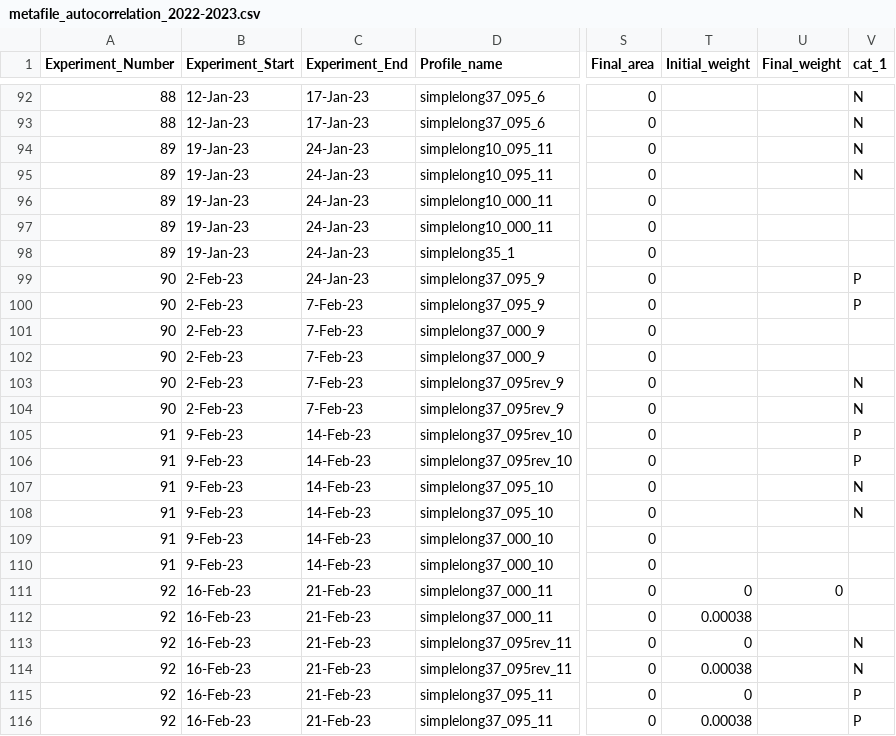
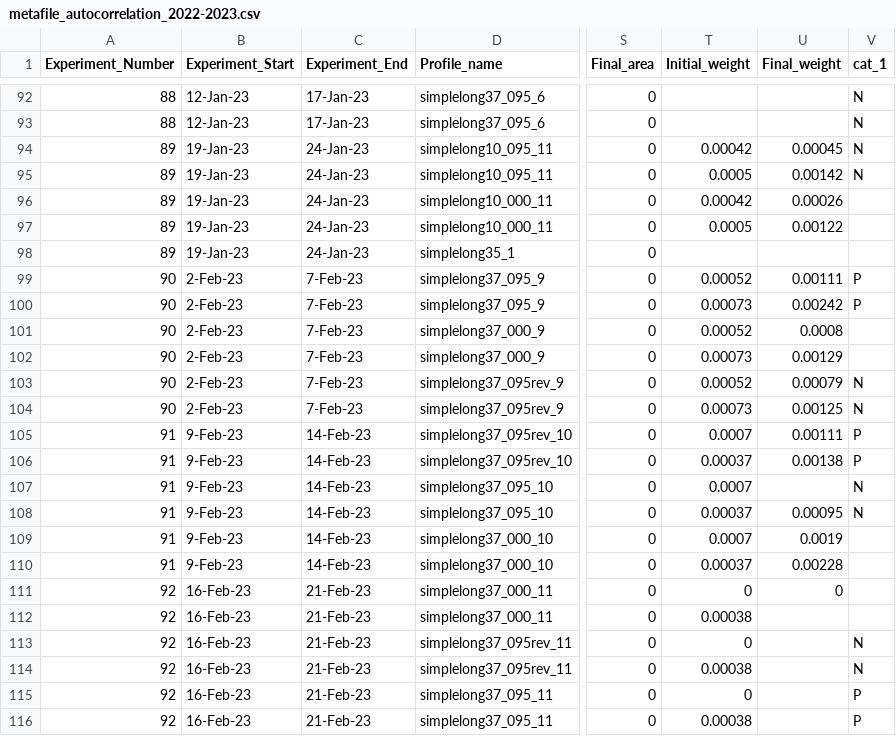
Before and after one commit to Cuddington-Lab/thermal-experiments, a CSV file: metafile_autocorrelation_2022-2023.csv, drawn as a sheet; only a part is shown, gaps mark what is left out; the diff covers the shown part only; the diff names each change by its address in the sheet, - before the commit and + after, or states it on an @@ line.

Commit message:
Add files via upload

```diff
--- a/metafile_autocorrelation_2022-2023.csv
+++ b/metafile_autocorrelation_2022-2023.csv
-T94 (Initial_weight): (empty)
+T94 (Initial_weight): 0.00042
-U94 (Final_weight): (empty)
+U94 (Final_weight): 0.00045
-T95 (Initial_weight): (empty)
+T95 (Initial_weight): 0.0005
-U95 (Final_weight): (empty)
+U95 (Final_weight): 0.00142
-T96 (Initial_weight): (empty)
+T96 (Initial_weight): 0.00042
-U96 (Final_weight): (empty)
+U96 (Final_weight): 0.00026
-T97 (Initial_weight): (empty)
+T97 (Initial_weight): 0.0005
-U97 (Final_weight): (empty)
+U97 (Final_weight): 0.00122
-C99 (Experiment_End): 24-Jan-23
+C99 (Experiment_End): 7-Feb-23
-T99 (Initial_weight): (empty)
+T99 (Initial_weight): 0.00052
-U99 (Final_weight): (empty)
+U99 (Final_weight): 0.00111
-T100 (Initial_weight): (empty)
+T100 (Initial_weight): 0.00073
-U100 (Final_weight): (empty)
+U100 (Final_weight): 0.00242
-T101 (Initial_weight): (empty)
+T101 (Initial_weight): 0.00052
-U101 (Final_weight): (empty)
+U101 (Final_weight): 0.0008
-T102 (Initial_weight): (empty)
+T102 (Initial_weight): 0.00073
-U102 (Final_weight): (empty)
+U102 (Final_weight): 0.00129
-T103 (Initial_weight): (empty)
+T103 (Initial_weight): 0.00052
-U103 (Final_weight): (empty)
+U103 (Final_weight): 0.00079
-T104 (Initial_weight): (empty)
+T104 (Initial_weight): 0.00073
-U104 (Final_weight): (empty)
+U104 (Final_weight): 0.00125
-T105 (Initial_weight): (empty)
+T105 (Initial_weight): 0.0007
-U105 (Final_weight): (empty)
+U105 (Final_weight): 0.00111
-T106 (Initial_weight): (empty)
+T106 (Initial_weight): 0.00037
-U106 (Final_weight): (empty)
+U106 (Final_weight): 0.00138
-T107 (Initial_weight): (empty)
+T107 (Initial_weight): 0.0007
-T108 (Initial_weight): (empty)
+T108 (Initial_weight): 0.00037
-U108 (Final_weight): (empty)
+U108 (Final_weight): 0.00095
-T109 (Initial_weight): (empty)
+T109 (Initial_weight): 0.0007
-U109 (Final_weight): (empty)
+U109 (Final_weight): 0.0019
-T110 (Initial_weight): (empty)
+T110 (Initial_weight): 0.00037
-U110 (Final_weight): (empty)
+U110 (Final_weight): 0.00228
```
Also changed, not shown: 27 edited cells elsewhere in this file.
